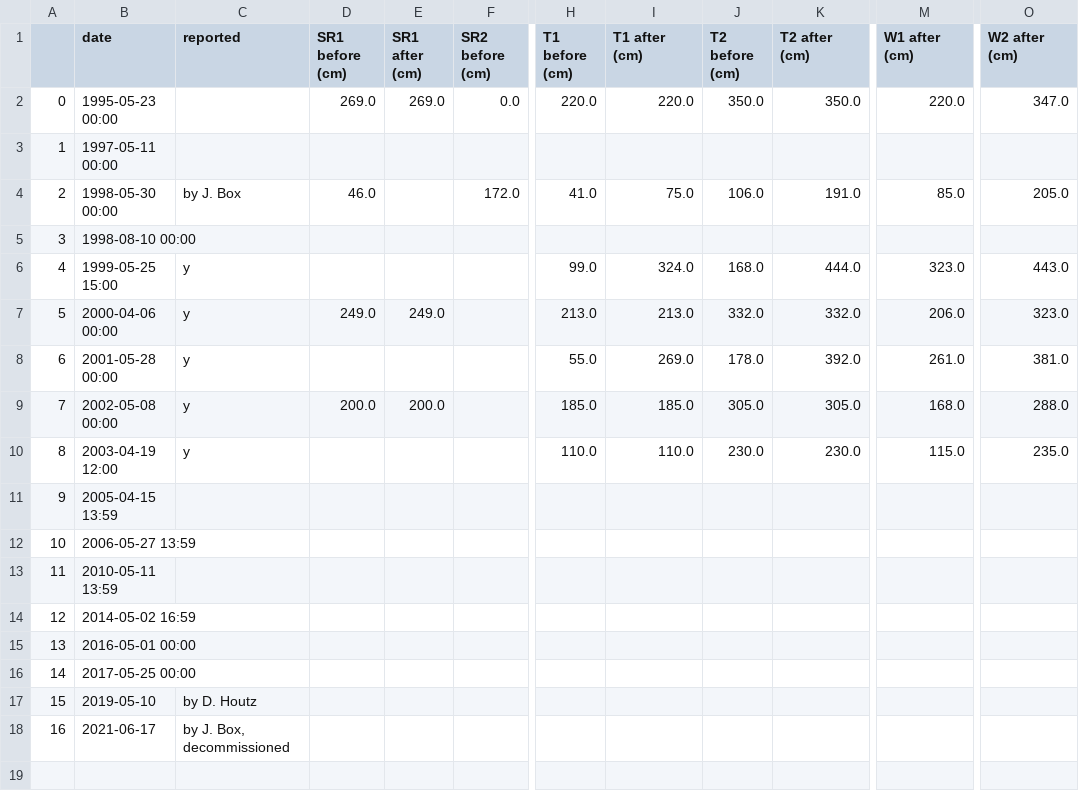
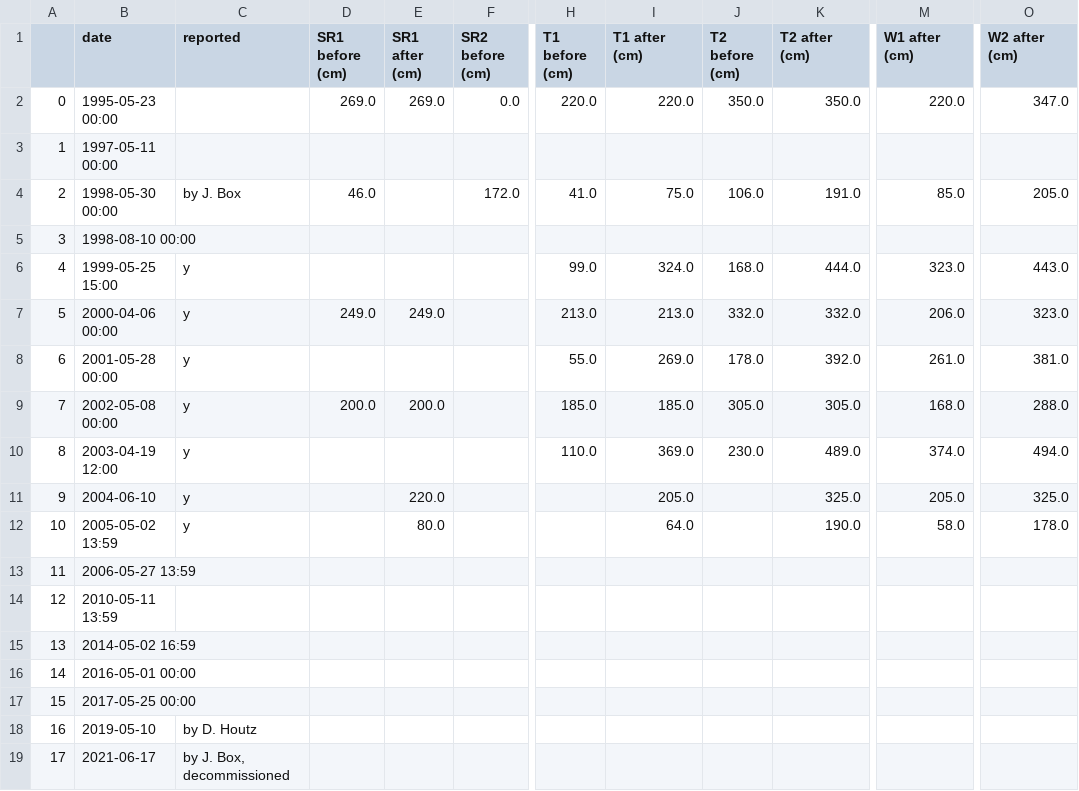
Before and after one commit to GEUS-Glaciology-and-Climate/GC-Net-level-1-data-processing, a CSV file: metadata/maintenance summary/Crawford Point 1.csv, drawn as a sheet; only a part is shown, gaps mark what is left out; addresses are those after the commit; rows hold the shown columns only; the diff names each change by its address in the sheet, - before the commit and + after, or states it on an @@ line.

```diff
--- a/metadata/maintenance summary/Crawford Point 1.csv
+++ b/metadata/maintenance summary/Crawford Point 1.csv
-I10 (T1 after (cm)): 110.0
+I10 (T1 after (cm)): 369.0
-K10 (T2 after (cm)): 230.0
+K10 (T2 after (cm)): 489.0
-M10 (W1 after (cm)): 115.0
+M10 (W1 after (cm)): 374.0
-O10 (W2 after (cm)): 235.0
+O10 (W2 after (cm)): 494.0
+row 11: 9 | 2004-06-10 | y |  | 220.0 |  |  | 205.0 |  | 325.0 | 205.0 | 325.0
@@ column A renumbered from row 12 down @@
-B12 (date): 2005-04-15 13:59
+B12 (date): 2005-05-02 13:59
-C12 (reported): (empty)
+C12 (reported): y
-E12 (SR1 after (cm)): (empty)
+E12 (SR1 after (cm)): 80.0
-I12 (T1 after (cm)): (empty)
+I12 (T1 after (cm)): 64.0
-K12 (T2 after (cm)): (empty)
+K12 (T2 after (cm)): 190.0
-M12 (W1 after (cm)): (empty)
+M12 (W1 after (cm)): 58.0
-O12 (W2 after (cm)): (empty)
+O12 (W2 after (cm)): 178.0
```
Also changed, not shown: metadata/maintenance summary/Swiss Camp.csv, 22 other files.
